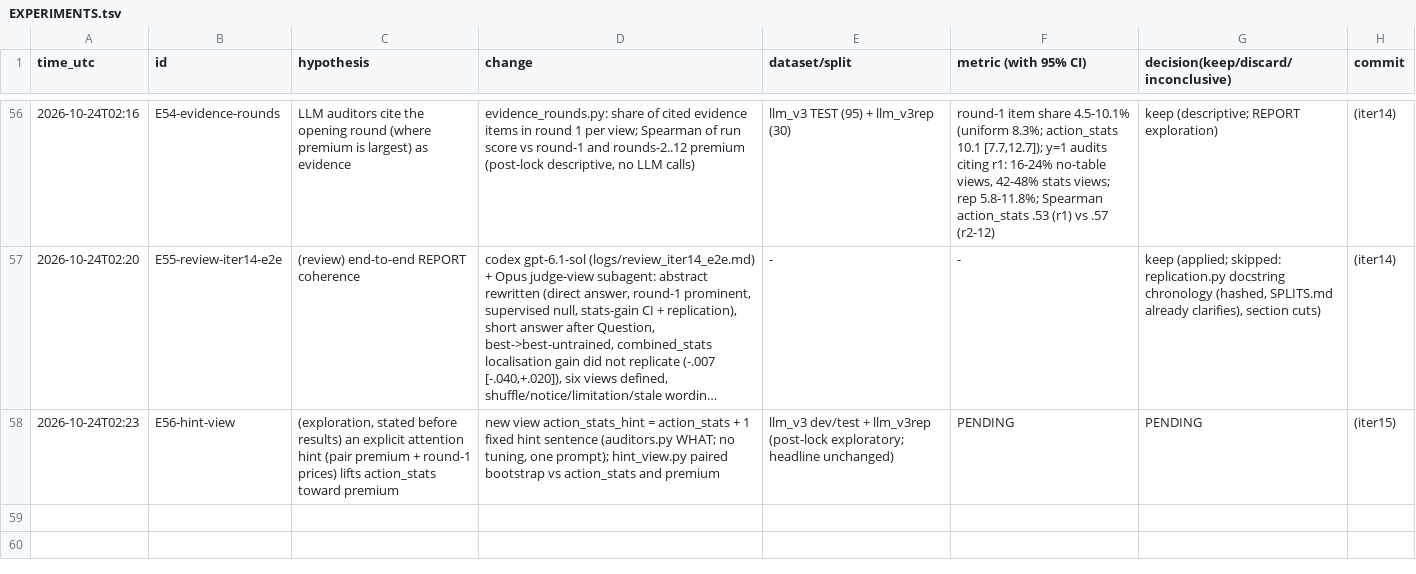
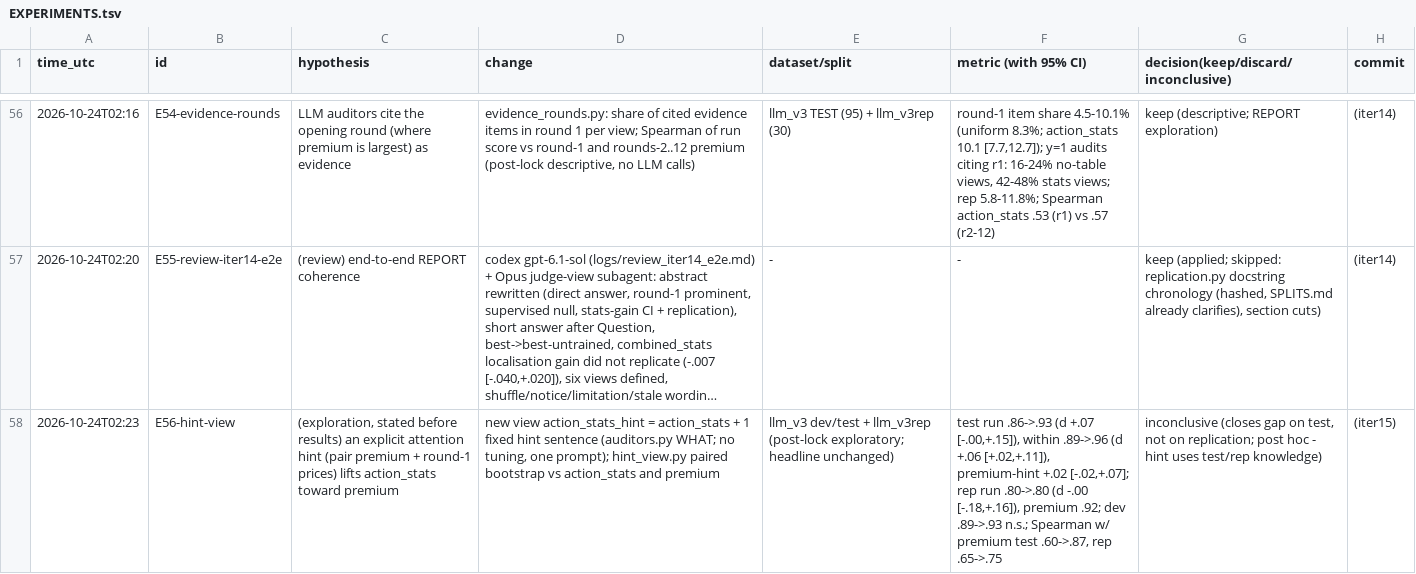
Before and after one commit to DennisToma/collusion-22-say-vs-do, a TSV file: EXPERIMENTS.tsv, drawn as a sheet; only a part is shown, gaps mark what is left out; long unchanged cells end in …; the diff names each change by its address in the sheet, - before the commit and + after, or states it on an @@ line.

```diff
--- a/EXPERIMENTS.tsv
+++ b/EXPERIMENTS.tsv
-F58 (metric (with 95% CI)): PENDING
+F58 (metric (with 95% CI)): test run .86->.93 (d +.07 [-.00,+.15]), within .89->.96 (d +.06 [+.02,+.11]), premium-hint +.02 [-.02,+.07]; rep run .80->.80 (d -.00 [-.18,+.16]), premium .92; dev .89->.93 n.s.; Spearman w/ premium test .60->.87, rep .65->.75
-G58: PENDING
+G58: inconclusive (closes gap on test, not on replication; post hoc - hint uses test/rep knowledge)
```
Also changed, not shown: 6 other files.
